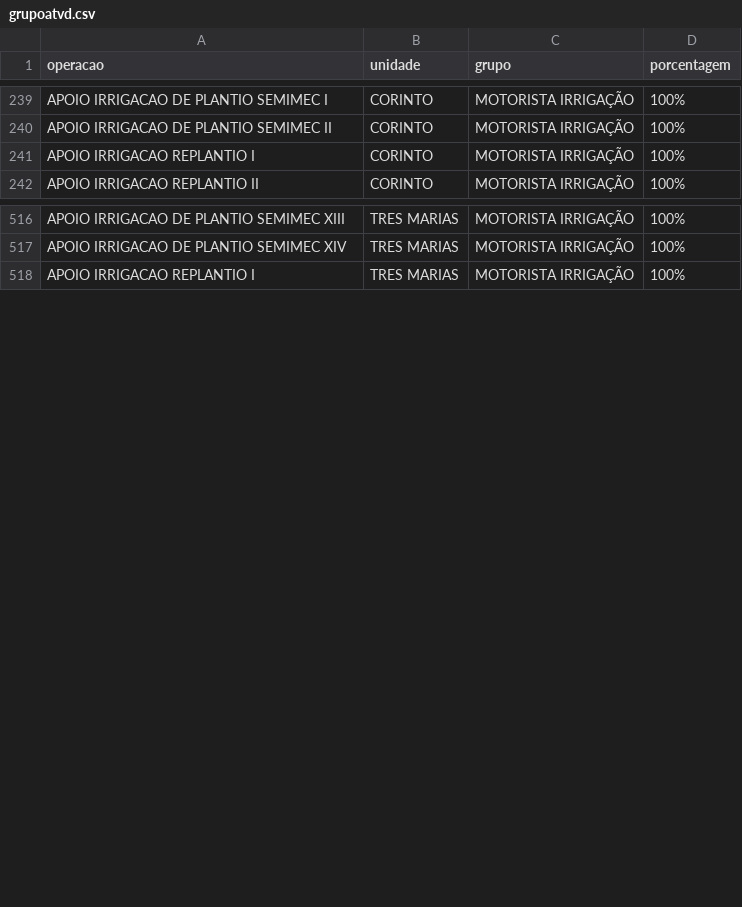
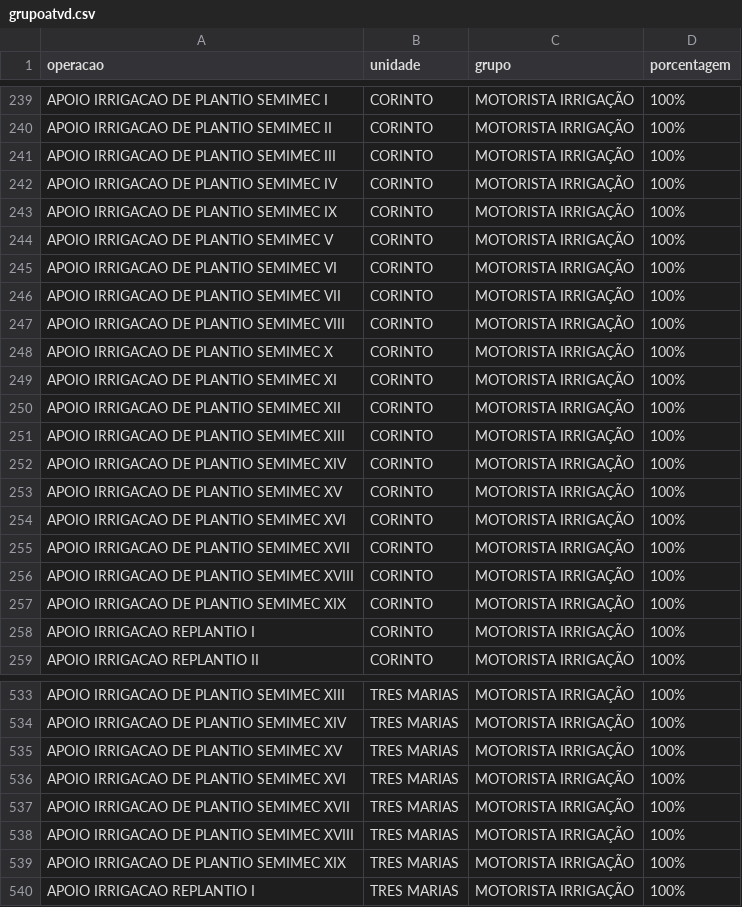
Before and after one commit to guilherme-jsf/und, a CSV file: grupoatvd.csv, drawn as a sheet; only a part is shown, gaps mark what is left out; the diff covers the shown part only; the diff names each change by its address in the sheet, - before the commit and + after, or states it on an @@ line.

Commit message:
Update grupoatvd.csv

```diff
--- a/grupoatvd.csv
+++ b/grupoatvd.csv
+row 241: APOIO IRRIGACAO DE PLANTIO SEMIMEC III | CORINTO | MOTORISTA IRRIGAÇÃO | 100%
+row 242: APOIO IRRIGACAO DE PLANTIO SEMIMEC IV | CORINTO | MOTORISTA IRRIGAÇÃO | 100%
+row 243: APOIO IRRIGACAO DE PLANTIO SEMIMEC IX | CORINTO | MOTORISTA IRRIGAÇÃO | 100%
+row 244: APOIO IRRIGACAO DE PLANTIO SEMIMEC V | CORINTO | MOTORISTA IRRIGAÇÃO | 100%
+row 245: APOIO IRRIGACAO DE PLANTIO SEMIMEC VI | CORINTO | MOTORISTA IRRIGAÇÃO | 100%
+row 246: APOIO IRRIGACAO DE PLANTIO SEMIMEC VII | CORINTO | MOTORISTA IRRIGAÇÃO | 100%
+row 247: APOIO IRRIGACAO DE PLANTIO SEMIMEC VIII | CORINTO | MOTORISTA IRRIGAÇÃO | 100%
+row 248: APOIO IRRIGACAO DE PLANTIO SEMIMEC X | CORINTO | MOTORISTA IRRIGAÇÃO | 100%
+row 249: APOIO IRRIGACAO DE PLANTIO SEMIMEC XI | CORINTO | MOTORISTA IRRIGAÇÃO | 100%
+row 250: APOIO IRRIGACAO DE PLANTIO SEMIMEC XII | CORINTO | MOTORISTA IRRIGAÇÃO | 100%
+row 251: APOIO IRRIGACAO DE PLANTIO SEMIMEC XIII | CORINTO | MOTORISTA IRRIGAÇÃO | 100%
+row 252: APOIO IRRIGACAO DE PLANTIO SEMIMEC XIV | CORINTO | MOTORISTA IRRIGAÇÃO | 100%
+row 253: APOIO IRRIGACAO DE PLANTIO SEMIMEC XV | CORINTO | MOTORISTA IRRIGAÇÃO | 100%
+row 254: APOIO IRRIGACAO DE PLANTIO SEMIMEC XVI | CORINTO | MOTORISTA IRRIGAÇÃO | 100%
+row 255: APOIO IRRIGACAO DE PLANTIO SEMIMEC XVII | CORINTO | MOTORISTA IRRIGAÇÃO | 100%
+row 256: APOIO IRRIGACAO DE PLANTIO SEMIMEC XVIII | CORINTO | MOTORISTA IRRIGAÇÃO | 100%
+row 257: APOIO IRRIGACAO DE PLANTIO SEMIMEC XIX | CORINTO | MOTORISTA IRRIGAÇÃO | 100%
+row 535: APOIO IRRIGACAO DE PLANTIO SEMIMEC XV | TRES MARIAS | MOTORISTA IRRIGAÇÃO | 100%
+row 536: APOIO IRRIGACAO DE PLANTIO SEMIMEC XVI | TRES MARIAS | MOTORISTA IRRIGAÇÃO | 100%
+row 537: APOIO IRRIGACAO DE PLANTIO SEMIMEC XVII | TRES MARIAS | MOTORISTA IRRIGAÇÃO | 100%
+row 538: APOIO IRRIGACAO DE PLANTIO SEMIMEC XVIII | TRES MARIAS | MOTORISTA IRRIGAÇÃO | 100%
+row 539: APOIO IRRIGACAO DE PLANTIO SEMIMEC XIX | TRES MARIAS | MOTORISTA IRRIGAÇÃO | 100%
```
Also changed, not shown: 4 added rows elsewhere in this file.
